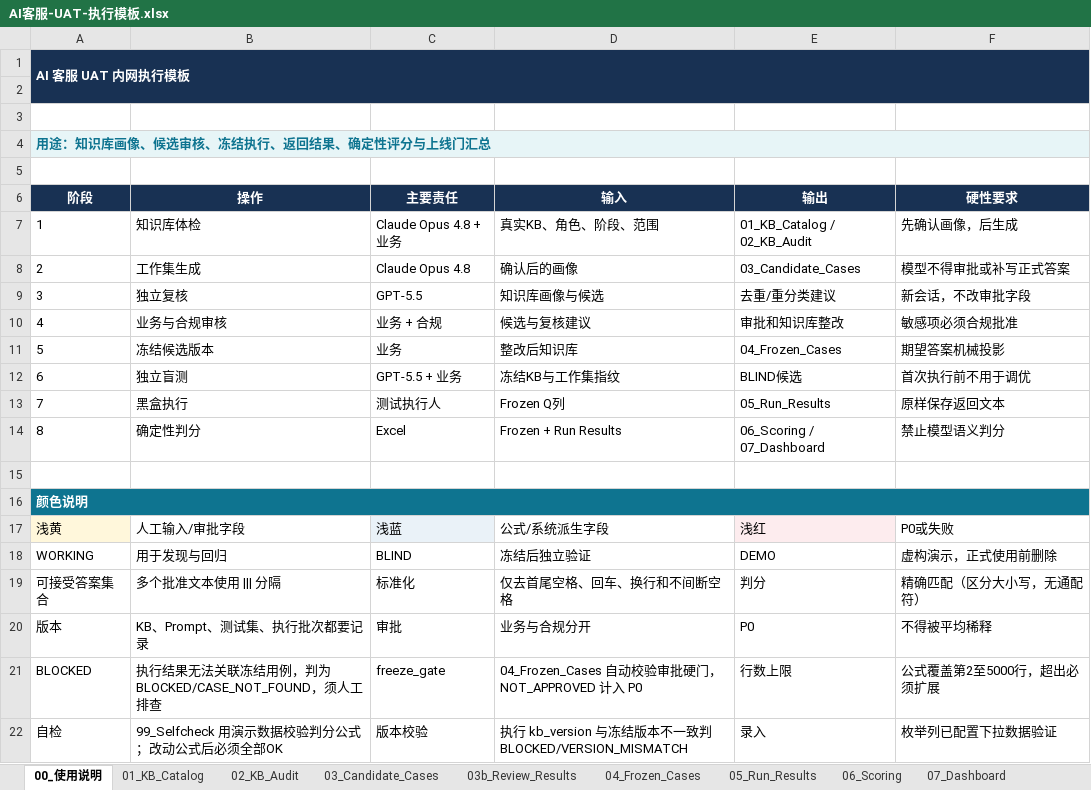
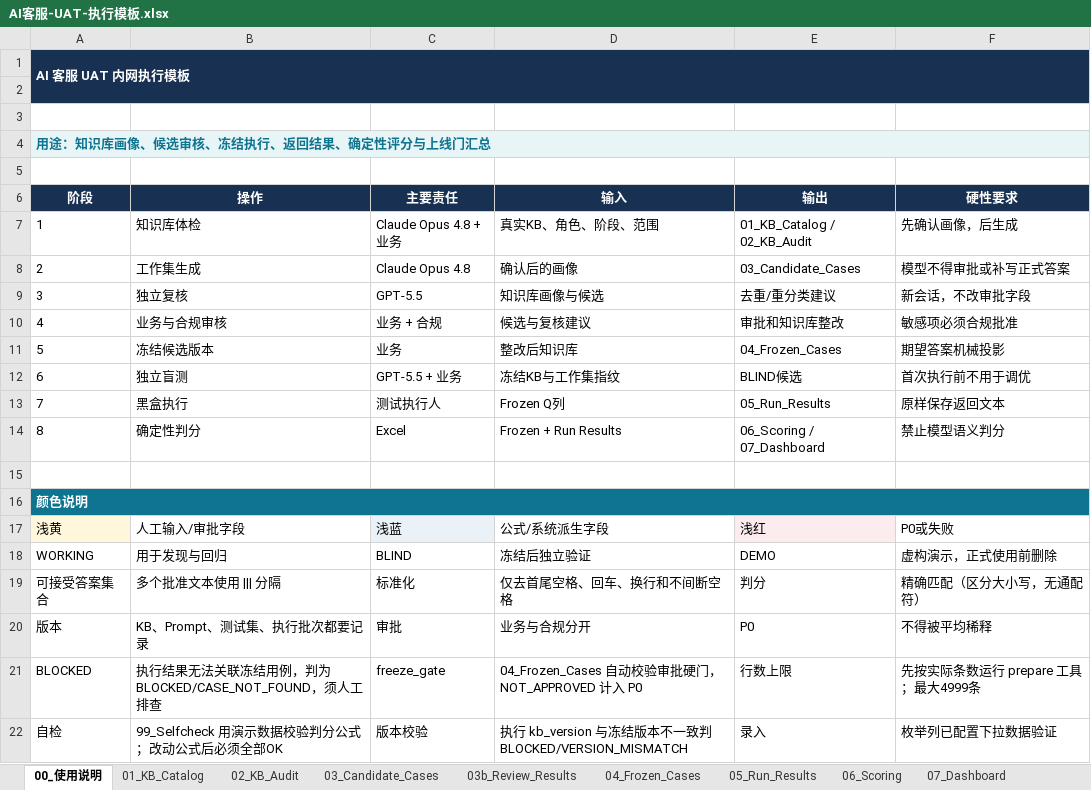
Before and after one commit to muxiawei-ai/ai-agent-project, an Excel workbook: 02-templates/AI客服-UAT-执行模板.xlsx, sheet 00_使用说明, drawn as a sheet; values as stored, in another font and other column widths than the file's, no borders; table styles not drawn; the diff names each change by its address in the sheet, - before the commit and + after, or states it on an @@ line.

```diff
--- a/02-templates/AI客服-UAT-执行模板.xlsx (sheet 00_使用说明)
+++ b/02-templates/AI客服-UAT-执行模板.xlsx (sheet 00_使用说明)
-F21 (硬性要求): 公式覆盖第2至5000行，超出必须扩展
+F21 (硬性要求): 先按实际条数运行 prepare 工具；最大4999条
```
Also changed, not shown: sheet 06_Scoring, sheet 07_Dashboard, sheet 99_Selfcheck, sheet 04_Frozen_Cases, sheet 05_Run_Results, sheet 01_KB_Catalog, 1 more sheet, 10 other files.
